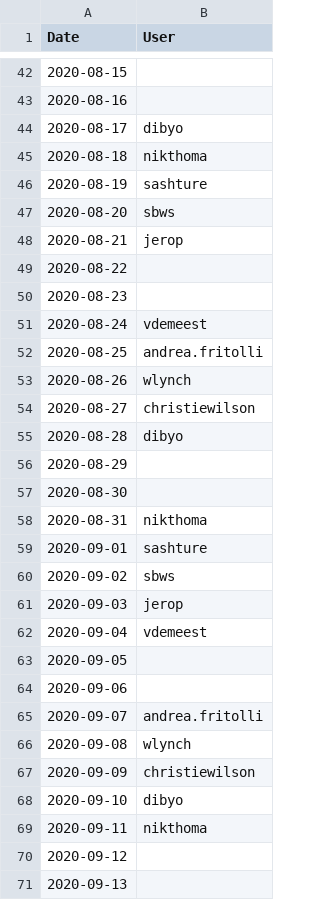
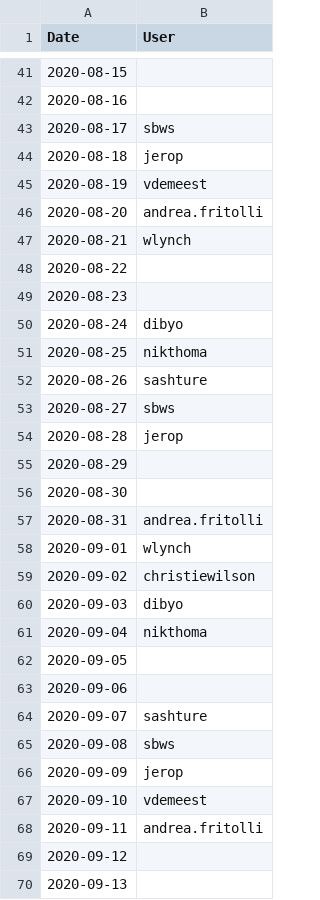
Before and after one commit to tektoncd/plumbing, a CSV file: buildbot/rotation.csv, drawn as a sheet; only a part is shown, gaps mark what is left out; the diff covers the shown part only.

```diff
--- a/buildbot/rotation.csv
+++ b/buildbot/rotation.csv
@@ -43,28 +42,28 @@ Date,User
 2020-08-16,
-2020-08-17,dibyo
-2020-08-18,nikthoma
-2020-08-19,sashture
-2020-08-20,sbws
-2020-08-21,jerop
+2020-08-17,sbws
+2020-08-18,jerop
+2020-08-19,vdemeest
+2020-08-20,andrea.fritolli
+2020-08-21,wlynch
 2020-08-22,
 2020-08-23,
-2020-08-24,vdemeest
-2020-08-25,andrea.fritolli
-2020-08-26,wlynch
-2020-08-27,christiewilson
-2020-08-28,dibyo
+2020-08-24,dibyo
+2020-08-25,nikthoma
+2020-08-26,sashture
+2020-08-27,sbws
+2020-08-28,jerop
 2020-08-29,
 2020-08-30,
-2020-08-31,nikthoma
-2020-09-01,sashture
-2020-09-02,sbws
-2020-09-03,jerop
-2020-09-04,vdemeest
+2020-08-31,andrea.fritolli
+2020-09-01,wlynch
+2020-09-02,christiewilson
+2020-09-03,dibyo
+2020-09-04,nikthoma
 2020-09-05,
 2020-09-06,
-2020-09-07,andrea.fritolli
-2020-09-08,wlynch
-2020-09-09,christiewilson
-2020-09-10,dibyo
-2020-09-11,nikthoma
+2020-09-07,sashture
+2020-09-08,sbws
+2020-09-09,jerop
+2020-09-10,vdemeest
+2020-09-11,andrea.fritolli
 2020-09-12,
```
Also changed, not shown: 1 removed row and 113 edited cells elsewhere in this file, buildbot/rotation-overrides.csv.
